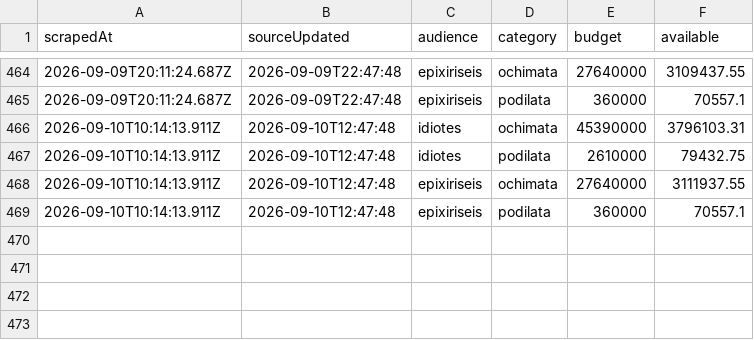
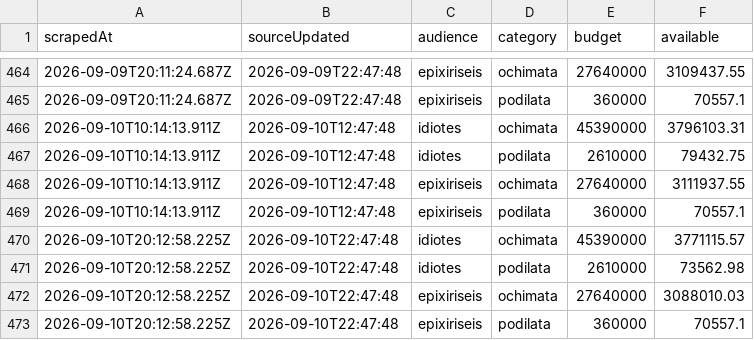
Before and after one commit to akosiaris-elastic/ki3, a CSV file: data/ilektrokinisi3.csv, drawn as a sheet; only a part is shown, gaps mark what is left out.

Commit message:
Flat: latest data (2026-09-10T20:12:58.318Z) {   "date": "2026-09-10T20:12:58.318Z",   "files": [     {       "name": "data/ilektrokinisi3.csv",       "deltaBytes": 328,       "source": "https://kinoumeilektrika3.gov.gr/ilektrokinisi3/"     }   ] }

```diff
--- a/data/ilektrokinisi3.csv
+++ b/data/ilektrokinisi3.csv
@@ -469 +469,5 @@ scrapedAt,sourceUpdated,audience,category,budget,available
 2026-09-10T10:14:13.911Z,2026-09-10T12:47:48,epixiriseis,podilata,360000,70557.1
+2026-09-10T20:12:58.225Z,2026-09-10T22:47:48,idiotes,ochimata,45390000,3771115.57
+2026-09-10T20:12:58.225Z,2026-09-10T22:47:48,idiotes,podilata,2610000,73562.98
+2026-09-10T20:12:58.225Z,2026-09-10T22:47:48,epixiriseis,ochimata,27640000,3088010.03
+2026-09-10T20:12:58.225Z,2026-09-10T22:47:48,epixiriseis,podilata,360000,70557.1
```
